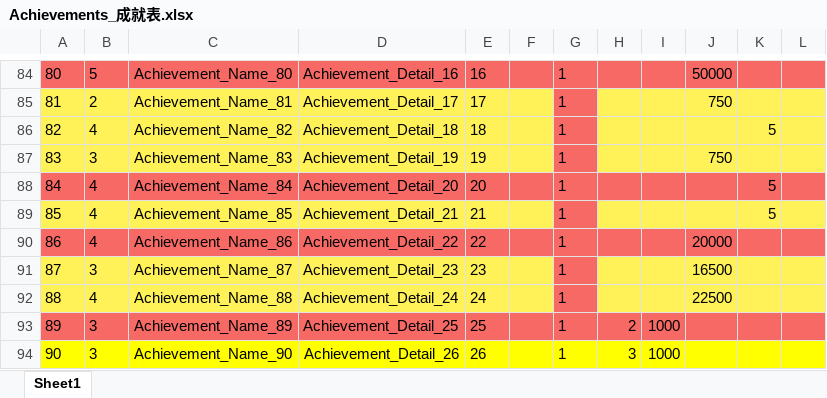
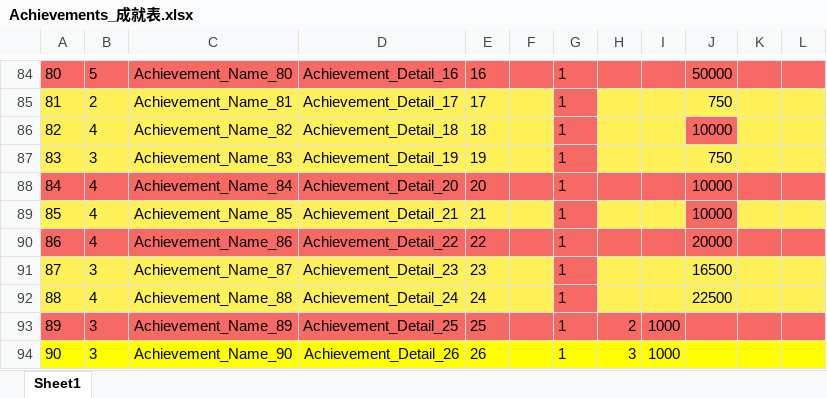
Before and after one commit to mobox-lab/dragonverse, an Excel workbook: pet-simulator/Excel/Achievements_成就表.xlsx, sheet Sheet1, drawn as a sheet; only a part is shown, gaps mark what is left out; values as stored, in another font and other column widths than the file's, no borders; the diff names each change by its address in the sheet, - before the commit and + after, or states it on an @@ line.

```diff
--- a/pet-simulator/Excel/Achievements_成就表.xlsx (sheet Sheet1)
+++ b/pet-simulator/Excel/Achievements_成就表.xlsx (sheet Sheet1)
-J86: (empty)
+J86: 10000
-J86 fill: #FFF258
+J86 fill: #F76964
-K86: 5
+K86: (empty)
-J88:J89: (empty)
+J88:J89: 10000
-K88:K89: 5
+K88:K89: (empty)
-J89 fill: #FFF258
+J89 fill: #F76964
```
Also changed, not shown: 1 other file.
